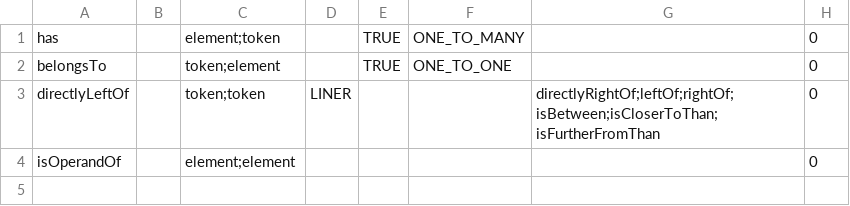
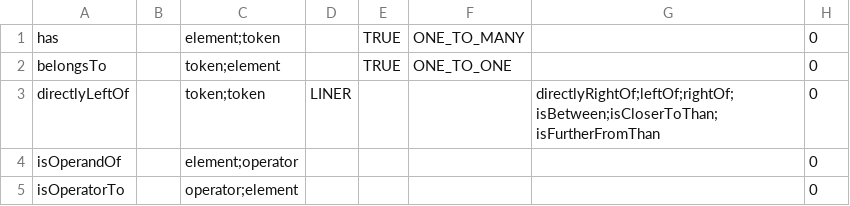
Before and after one commit to Dyatiend/JenaCompiler, a CSV file: Compiler/testingFiles/dictionaries/relationships.csv, drawn as a sheet.

Commit message:
Рефакторинг

```diff
--- a/Compiler/testingFiles/dictionaries/relationships.csv
+++ b/Compiler/testingFiles/dictionaries/relationships.csv
@@ -3,2 +3,3 @@ belongsTo||token;element||TRUE|ONE_TO_ONE||0
 directlyLeftOf||token;token|LINER|||directlyRightOf;leftOf;rightOf;isBetween;isCloserToThan;isFurtherFromThan|0
-isOperandOf||element;element|||||0
+isOperandOf||element;operator|||||0
+isOperatorTo||operator;element|||||0
```
